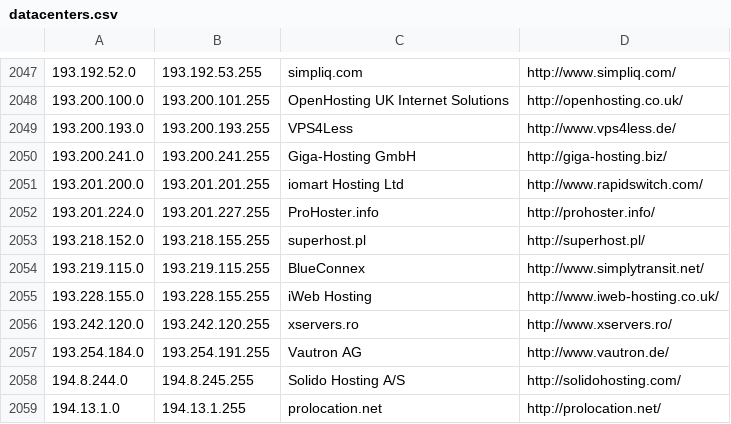
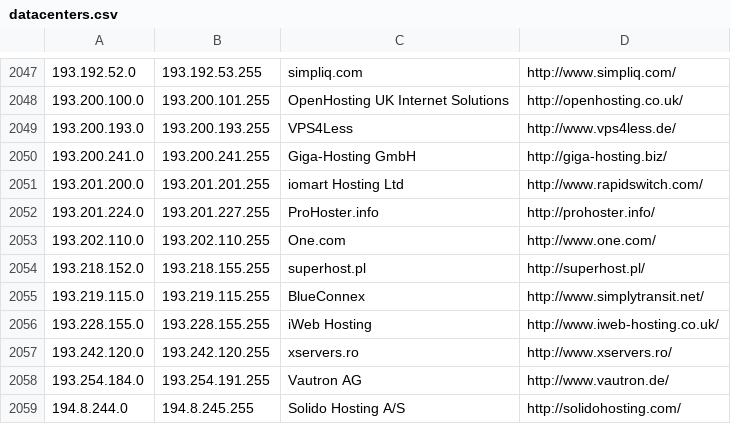
Before and after one commit to client9/ipcat, a CSV file: datacenters.csv, drawn as a sheet; only a part is shown, gaps mark what is left out; the shorter side is filled out with more unchanged rows.

Commit message:
One.com

```diff
--- a/datacenters.csv
+++ b/datacenters.csv
@@ -2052,2 +2052,3 @@
 193.201.224.0,193.201.227.255,ProHoster.info,http://prohoster.info/
+193.202.110.0,193.202.110.255,One.com,http://www.one.com/
 193.218.152.0,193.218.155.255,superhost.pl,http://superhost.pl/
```
